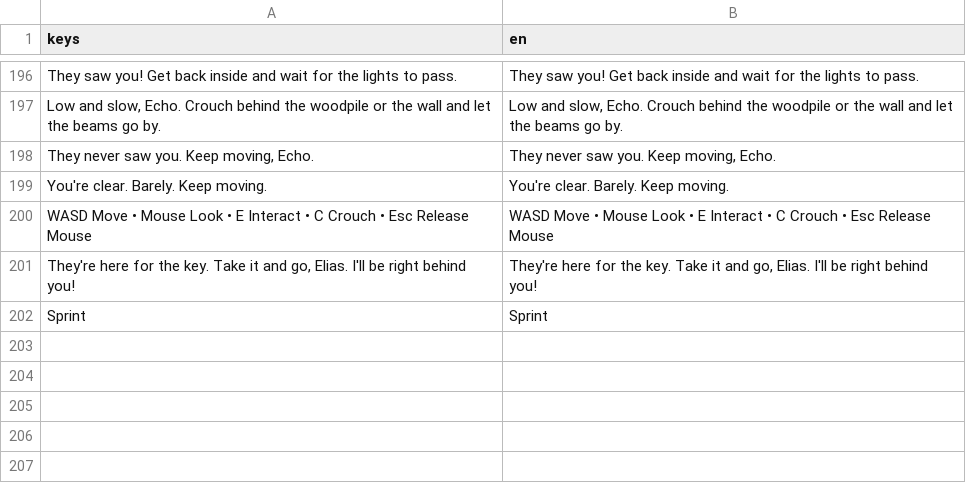
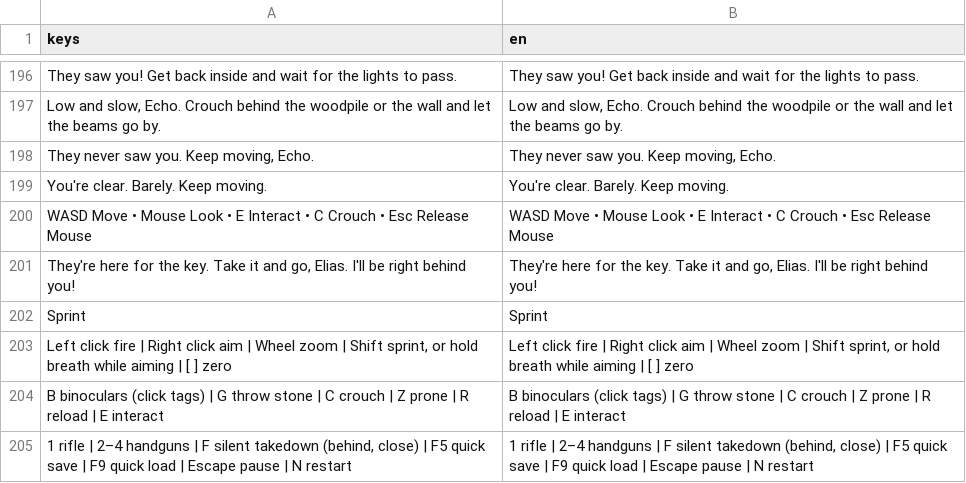
Before and after one commit to adam656677-oss/sniper, a CSV file: translations/strings.csv, drawn as a sheet; only a part is shown, gaps mark what is left out; the diff names each change by its address in the sheet, - before the commit and + after, or states it on an @@ line.

```diff
--- a/translations/strings.csv
+++ b/translations/strings.csv
+row 203: Left click fire | Right click aim | Wheel zoom | Shift sprint, or hold breath while aiming | [ ] zero | Left click fire | Right click aim | Wheel zoom | Shift sprint, or hold breath while aiming | [ ] zero
+row 204: B binoculars (click tags) | G throw stone | C crouch | Z prone | R reload | E interact | B binoculars (click tags) | G throw stone | C crouch | Z prone | R reload | E interact
+row 205: 1 rifle | 2–4 handguns | F silent takedown (behind, close) | F5 quick save | F9 quick load | Escape pause | N restart | 1 rifle | 2–4 handguns | F silent takedown (behind, close) | F5 quick save | F9 quick load | Escape pause | N restart
```
